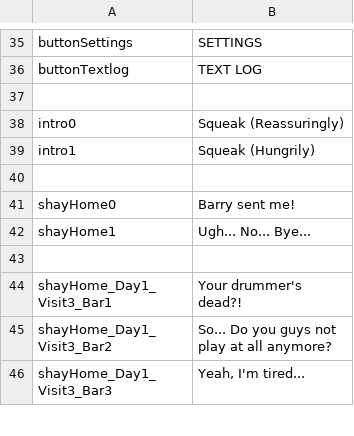
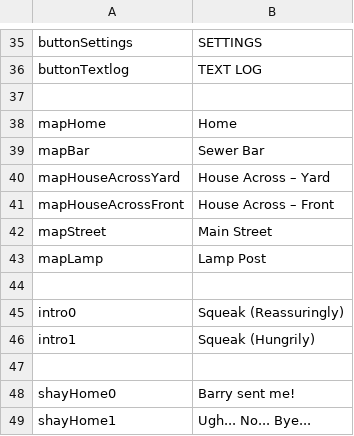
Before and after one commit to kazak29/Spooktober_2026_GameJam, a CSV file: datafiles/ui.csv, drawn as a sheet; only a part is shown, gaps mark what is left out; the shorter side is filled out with more unchanged rows.

```diff
--- a/datafiles/ui.csv
+++ b/datafiles/ui.csv
@@ -37,2 +37,9 @@ buttonTextlog,TEXT LOG
 ,
+mapHome,Home
+mapBar,Sewer Bar
+mapHouseAcrossYard,House Across – Yard
+mapHouseAcrossFront,House Across – Front
+mapStreet,Main Street
+mapLamp,Lamp Post
+,
 intro0,Squeak (Reassuringly)
```
Also changed, not shown: datafiles/lines.csv, 45 other files.
